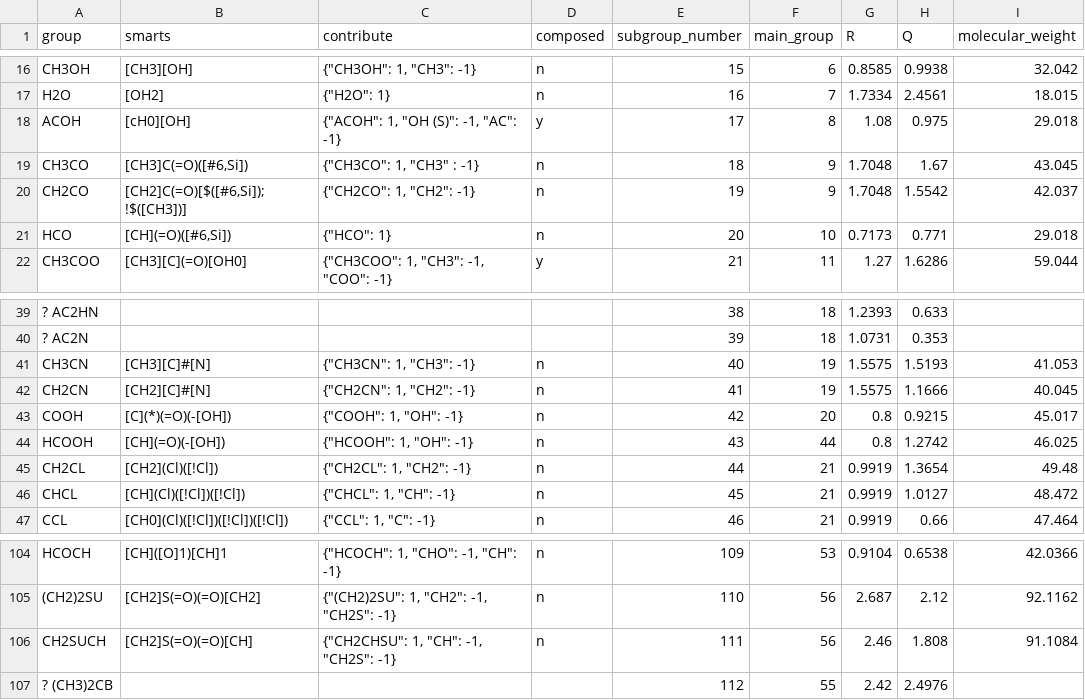
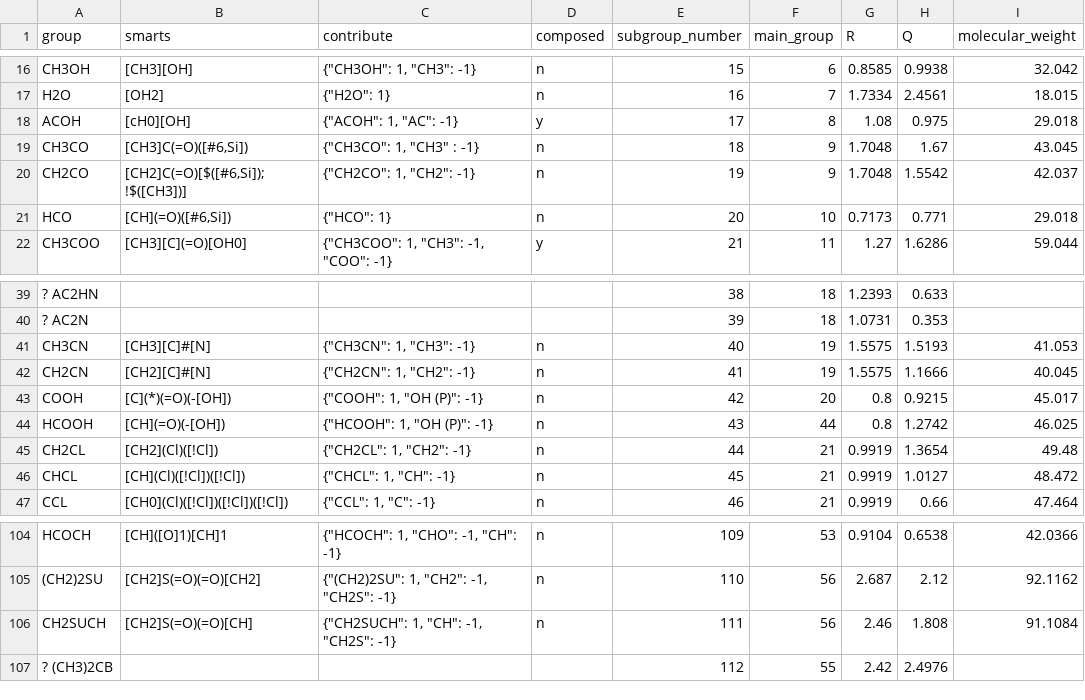
Before and after one commit to ipqa-research/ugropy, a CSV file: ugropy/groupscsv/dortmund/dortmund_subgroups.csv, drawn as a sheet; only a part is shown, gaps mark what is left out.

Commit message:
testing dortmund

```diff
--- a/ugropy/groupscsv/dortmund/dortmund_subgroups.csv
+++ b/ugropy/groupscsv/dortmund/dortmund_subgroups.csv
@@ -17,3 +17,3 @@ CH3OH|[CH3][OH]|"{""CH3OH"": 1, ""CH3"": -1}"|n|15|6|0.8585|0.9938|32.042
 H2O|[OH2]|"{""H2O"": 1}"|n|16|7|1.7334|2.4561|18.015
-ACOH|[cH0][OH]|"{""ACOH"": 1, ""OH (S)"": -1, ""AC"": -1}"|y|17|8|1.08|0.975|29.018
+ACOH|[cH0][OH]|"{""ACOH"": 1, ""AC"": -1}"|y|17|8|1.08|0.975|29.018
 CH3CO|[CH3]C(=O)([#6,Si])|"{""CH3CO"": 1, ""CH3"" : -1}"|n|18|9|1.7048|1.67|43.045
@@ -42,4 +42,4 @@ CH3CN|[CH3][C]#[N]|"{""CH3CN"": 1, ""CH3"": -1}"|n|40|19|1.5575|1.5193|41.053
 CH2CN|[CH2][C]#[N]|"{""CH2CN"": 1, ""CH2"": -1}"|n|41|19|1.5575|1.1666|40.045
-COOH|[C](*)(=O)(-[OH])|"{""COOH"": 1, ""OH"": -1}"|n|42|20|0.8|0.9215|45.017
-HCOOH|[CH](=O)(-[OH])|"{""HCOOH"": 1, ""OH"": -1}"|n|43|44|0.8|1.2742|46.025
+COOH|[C](*)(=O)(-[OH])|"{""COOH"": 1, ""OH (P)"": -1}"|n|42|20|0.8|0.9215|45.017
+HCOOH|[CH](=O)(-[OH])|"{""HCOOH"": 1, ""OH (P)"": -1}"|n|43|44|0.8|1.2742|46.025
 CH2CL|[CH2](Cl)([!Cl])|"{""CH2CL"": 1, ""CH2"": -1}"|n|44|21|0.9919|1.3654|49.48
@@ -105,3 +105,3 @@ HCOCH|[CH]([O]1)[CH]1|"{""HCOCH"": 1, ""CHO"": -1, ""CH"": -1}"|n|109|53|0.9104|
 (CH2)2SU|[CH2]S(=O)(=O)[CH2]|"{""(CH2)2SU"": 1, ""CH2"": -1, ""CH2S"": -1}"|n|110|56|2.687|2.12|92.1162
-CH2SUCH|[CH2]S(=O)(=O)[CH]|"{""CH2CHSU"": 1, ""CH"": -1, ""CH2S"": -1}"|n|111|56|2.46|1.808|91.1084
+CH2SUCH|[CH2]S(=O)(=O)[CH]|"{""CH2SUCH"": 1, ""CH"": -1, ""CH2S"": -1}"|n|111|56|2.46|1.808|91.1084
 ? (CH3)2CB||||112|55|2.42|2.4976|
```
Also changed, not shown: ugropy/groupscsv/dortmund/dortmund_matrix.csv, 30 other files.
